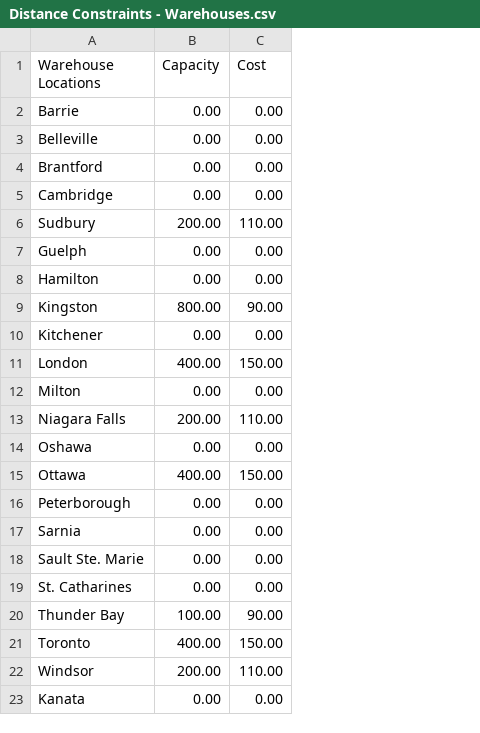
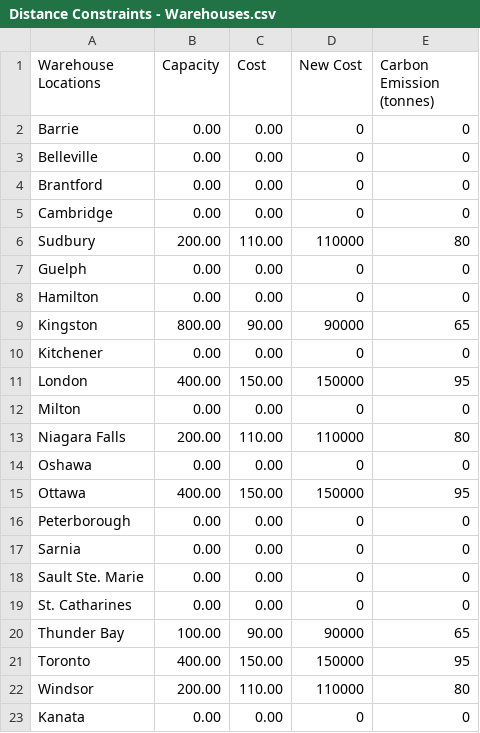
Before and after one commit to celine-y/MSCI-434, a CSV file: Distance Constraints - Warehouses.csv, drawn as a sheet; the diff names each change by its address in the sheet, - before the commit and + after, or states it on an @@ line.

```diff
--- a/Distance Constraints - Warehouses.csv
+++ b/Distance Constraints - Warehouses.csv
+column D (New Cost), rows 2-23: 0 | 0 | 0 | 0 | 110000 | 0 | 0 | 90000 | 0 | 150000 | 0 | 110000 | 0 | 150000 | 0 | 0 | 0 | 0 | 90000 | 150000 | 110000 | 0
+column E (Carbon Emission (tonnes)), rows 2-23: 0 | 0 | 0 | 0 | 80 | 0 | 0 | 65 | 0 | 95 | 0 | 80 | 0 | 95 | 0 | 0 | 0 | 0 | 65 | 95 | 80 | 0
```
Also changed, not shown: Distance Constraints - Plant.csv, 4 other files.
